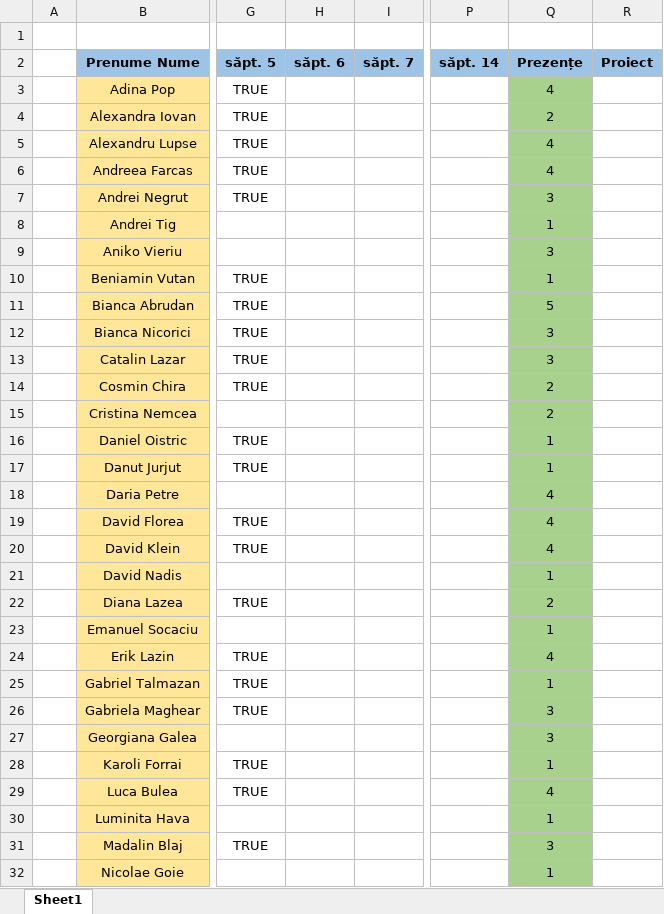
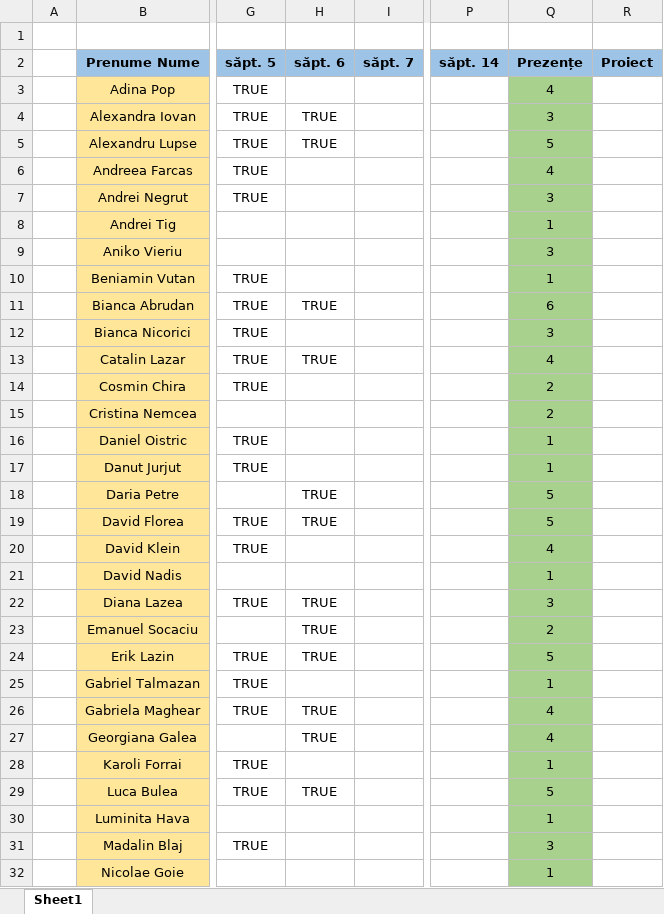
Before and after one commit to PelleRemus/Facultate_Promotia_2023_2026, an Excel workbook: AlgoritmiFundamentali/Prezenta_AnI_2024.xlsx, sheet Sheet1, drawn as a sheet; only a part is shown, gaps mark what is left out; values as stored, in another font and other column widths than the file's, no borders; conditional formats not drawn; the diff covers the shown part only; the diff names each change by its address in the sheet, - before the commit and + after, or states it on an @@ line.

```diff
--- a/AlgoritmiFundamentali/Prezenta_AnI_2024.xlsx (sheet Sheet1)
+++ b/AlgoritmiFundamentali/Prezenta_AnI_2024.xlsx (sheet Sheet1)
-H4:H5 (săpt. 6): (empty)
+H4:H5 (săpt. 6): TRUE
-Q4 (Prezențe): 2
+Q4 (Prezențe): 3
-Q5 (Prezențe): 4
+Q5 (Prezențe): 5
-H11 (săpt. 6): (empty)
+H11 (săpt. 6): TRUE
-Q11 (Prezențe): 5
+Q11 (Prezențe): 6
-H13 (săpt. 6): (empty)
+H13 (săpt. 6): TRUE
-Q13 (Prezențe): 3
+Q13 (Prezențe): 4
-H18:H19 (săpt. 6): (empty)
+H18:H19 (săpt. 6): TRUE
-Q18:Q19 (Prezențe): 4
+Q18:Q19 (Prezențe): 5
-H22:H24 (săpt. 6): (empty)
+H22:H24 (săpt. 6): TRUE
-Q22 (Prezențe): 2
+Q22 (Prezențe): 3
-Q23 (Prezențe): 1
+Q23 (Prezențe): 2
-Q24 (Prezențe): 4
+Q24 (Prezențe): 5
-H26:H27 (săpt. 6): (empty)
+H26:H27 (săpt. 6): TRUE
-Q26:Q27 (Prezențe): 3
+Q26:Q27 (Prezențe): 4
-H29 (săpt. 6): (empty)
+H29 (săpt. 6): TRUE
-Q29 (Prezențe): 4
+Q29 (Prezențe): 5
```
Also changed, not shown: 12 edited cells elsewhere in this sheet, 5 other files.
